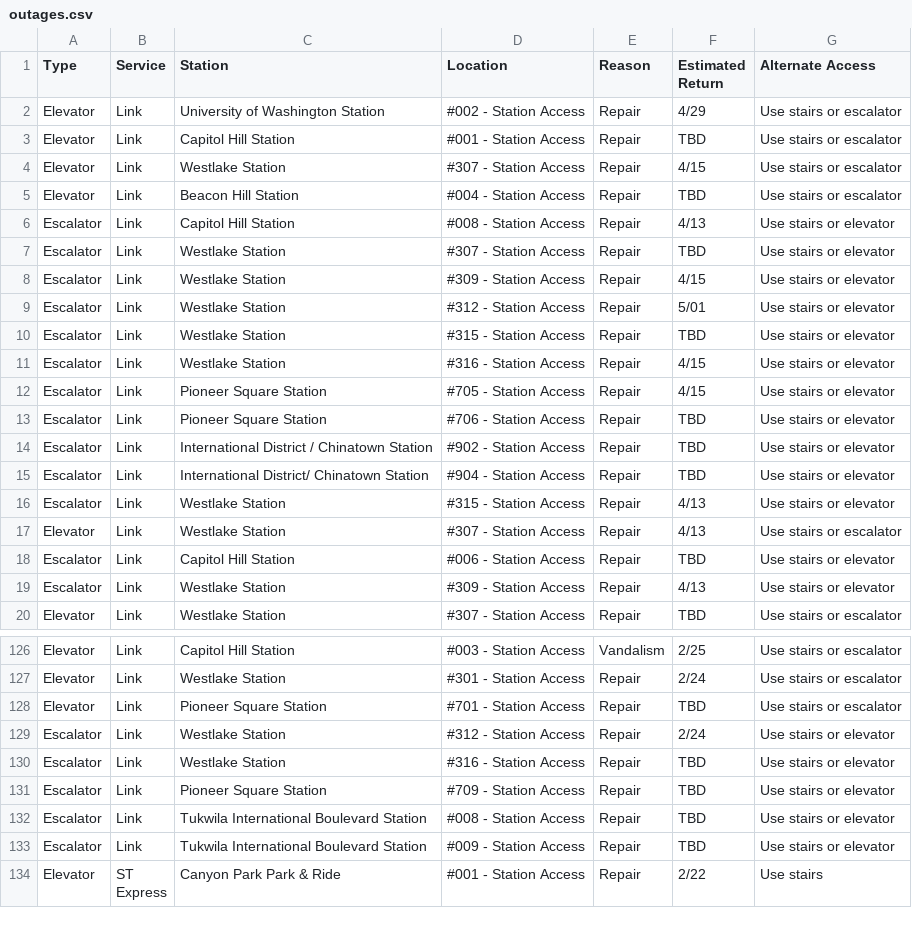
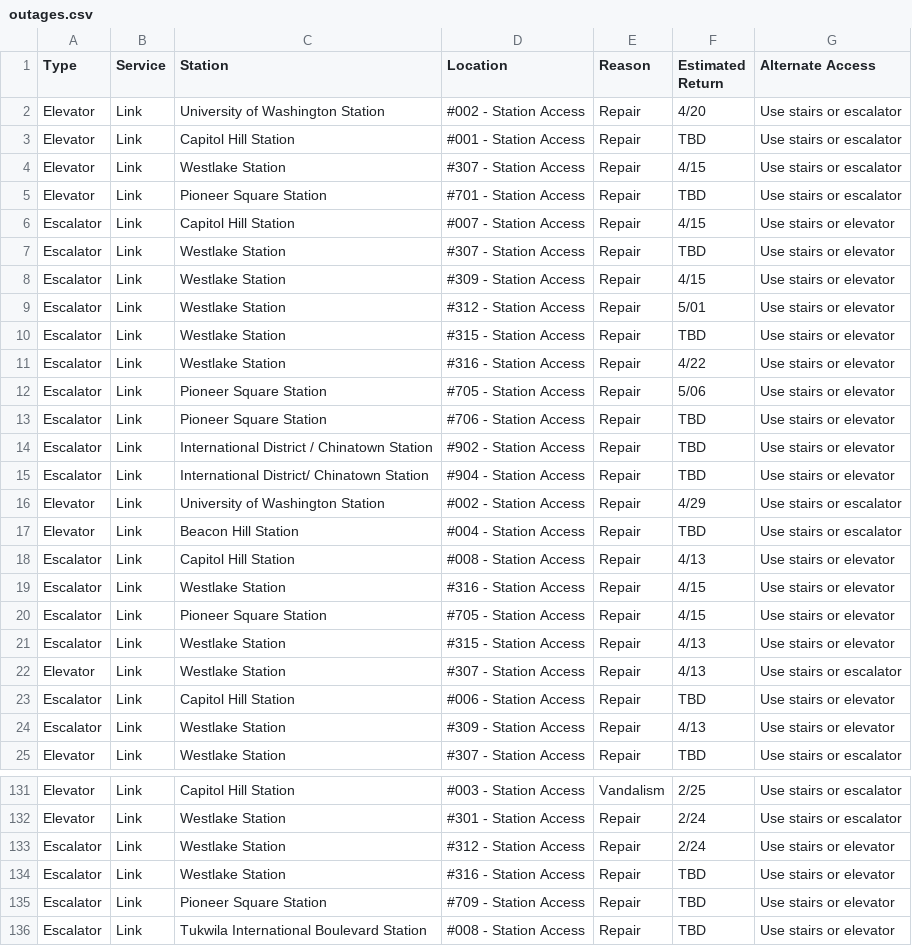
Before and after one commit to sllvn/seattle-escalators, a CSV file: data/outages.csv, drawn as a sheet; only a part is shown, gaps mark what is left out; the shorter side is filled out with more unchanged rows.

```diff
--- a/data/outages.csv
+++ b/data/outages.csv
@@ -1,7 +1,7 @@
 "Type","Service","Station","Location","Reason","Estimated Return","Alternate Access"
-"Elevator","Link","University of Washington Station","#002 - Station Access","Repair","4/29","Use stairs or escalator"
+"Elevator","Link","University of Washington Station","#002 - Station Access","Repair","4/20","Use stairs or escalator"
 "Elevator","Link","Capitol Hill Station","#001 - Station Access","Repair","TBD","Use stairs or escalator"
 "Elevator","Link","Westlake Station","#307 - Station Access","Repair","4/15","Use stairs or escalator"
-"Elevator","Link","Beacon Hill Station","#004 - Station Access","Repair","TBD","Use stairs or escalator"
-"Escalator","Link","Capitol Hill Station","#008 - Station Access","Repair","4/13","Use stairs or elevator"
+"Elevator","Link","Pioneer Square Station","#701 - Station Access","Repair","TBD","Use stairs or escalator"
+"Escalator","Link","Capitol Hill Station","#007 - Station Access","Repair","4/15","Use stairs or elevator"
 "Escalator","Link","Westlake Station","#307 - Station Access","Repair","TBD","Use stairs or elevator"
@@ -10,4 +10,4 @@
 "Escalator","Link","Westlake Station","#315 - Station Access","Repair","TBD","Use stairs or elevator"
-"Escalator","Link","Westlake Station","#316 - Station Access","Repair","4/15","Use stairs or elevator"
-"Escalator","Link","Pioneer Square Station","#705 - Station Access","Repair","4/15","Use stairs or elevator"
+"Escalator","Link","Westlake Station","#316 - Station Access","Repair","4/22","Use stairs or elevator"
+"Escalator","Link","Pioneer Square Station","#705 - Station Access","Repair","5/06","Use stairs or elevator"
 "Escalator","Link","Pioneer Square Station","#706 - Station Access","Repair","TBD","Use stairs or elevator"
@@ -15,2 +15,7 @@
 "Escalator","Link","International District/ Chinatown Station","#904 - Station Access","Repair","TBD","Use stairs or elevator"
+"Elevator","Link","University of Washington Station","#002 - Station Access","Repair","4/29","Use stairs or escalator"
+"Elevator","Link","Beacon Hill Station","#004 - Station Access","Repair","TBD","Use stairs or escalator"
+"Escalator","Link","Capitol Hill Station","#008 - Station Access","Repair","4/13","Use stairs or elevator"
+"Escalator","Link","Westlake Station","#316 - Station Access","Repair","4/15","Use stairs or elevator"
+"Escalator","Link","Pioneer Square Station","#705 - Station Access","Repair","4/15","Use stairs or elevator"
 "Escalator","Link","Westlake Station","#315 - Station Access","Repair","4/13","Use stairs or elevator"
@@ -127,3 +132,2 @@
 "Elevator","Link","Westlake Station","#301 - Station Access","Repair","2/24","Use stairs or escalator"
-"Elevator","Link","Pioneer Square Station","#701 - Station Access","Repair","TBD","Use stairs or escalator"
 "Escalator","Link","Westlake Station","#312 - Station Access","Repair","2/24","Use stairs or elevator"
```
